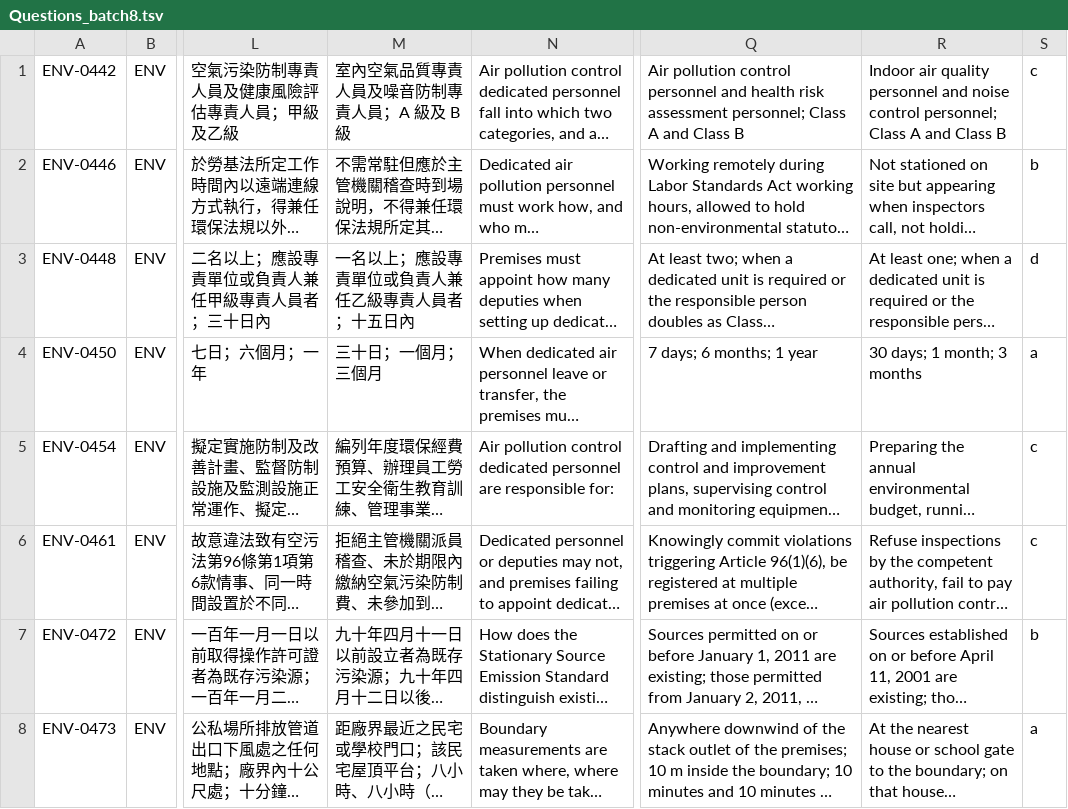
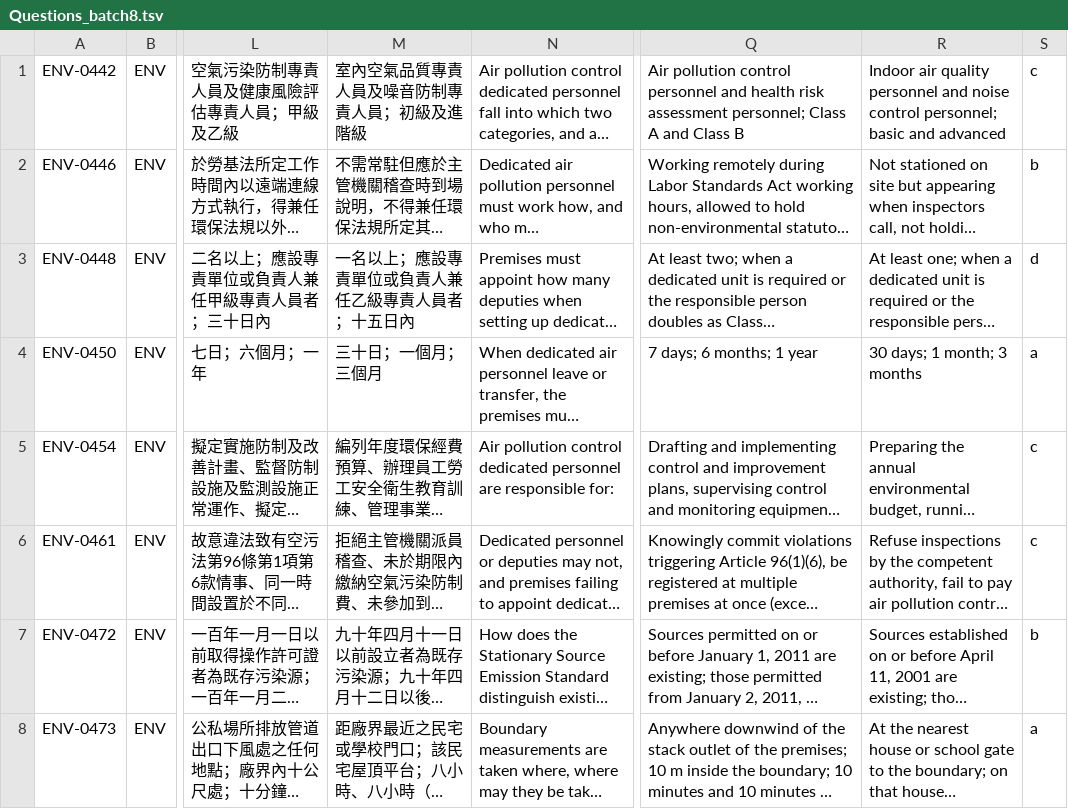
Before and after one commit to Civ077/taiwan-osh-quiz, a TSV file: 題庫/tsv/Questions_batch8.tsv, drawn as a sheet; only a part is shown, gaps mark what is left out; long unchanged cells end in …; the diff names each change by its address in the sheet, - before the commit and + after, or states it on an @@ line.

```diff
--- a/題庫/tsv/Questions_batch8.tsv
+++ b/題庫/tsv/Questions_batch8.tsv
-M1: 室內空氣品質專責人員及噪音防制專責人員；A 級及 B 級
+M1: 室內空氣品質專責人員及噪音防制專責人員；初級及進階級
-R1: …control personnel; Class A and Class B
+R1: …control personnel; basic and advanced
```
Also changed, not shown: 題庫/tsv/Questions_batch13.tsv, 題庫/tsv/Questions_batch6.tsv, 26 other files.
